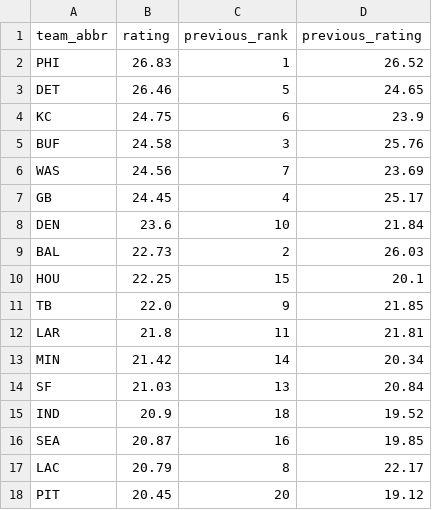
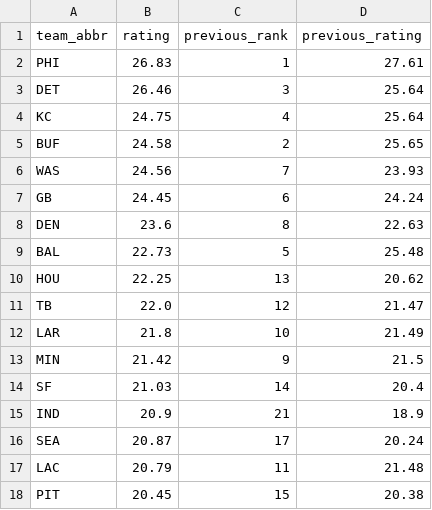
Before and after one commit to obliojoe/who-should-lose-data, a CSV file: data/sagarin.csv, drawn as a sheet; only a part is shown; the diff covers the shown part only.

```diff
--- a/data/sagarin.csv
+++ b/data/sagarin.csv
@@ -1,18 +1,18 @@
 team_abbr,rating,previous_rank,previous_rating
-PHI,26.83,1,26.52
-DET,26.46,5,24.65
-KC,24.75,6,23.9
-BUF,24.58,3,25.76
-WAS,24.56,7,23.69
-GB,24.45,4,25.17
-DEN,23.6,10,21.84
-BAL,22.73,2,26.03
-HOU,22.25,15,20.1
-TB,22.0,9,21.85
-LAR,21.8,11,21.81
-MIN,21.42,14,20.34
-SF,21.03,13,20.84
-IND,20.9,18,19.52
-SEA,20.87,16,19.85
-LAC,20.79,8,22.17
-PIT,20.45,20,19.12
+PHI,26.83,1,27.61
+DET,26.46,3,25.64
+KC,24.75,4,25.64
+BUF,24.58,2,25.65
+WAS,24.56,7,23.93
+GB,24.45,6,24.24
+DEN,23.6,8,22.63
+BAL,22.73,5,25.48
+HOU,22.25,13,20.62
+TB,22.0,12,21.47
+LAR,21.8,10,21.49
+MIN,21.42,9,21.5
+SF,21.03,14,20.4
+IND,20.9,21,18.9
+SEA,20.87,17,20.24
+LAC,20.79,11,21.48
+PIT,20.45,15,20.38
```
Also changed, not shown: 27 edited cells elsewhere in this file, 3 other files.
